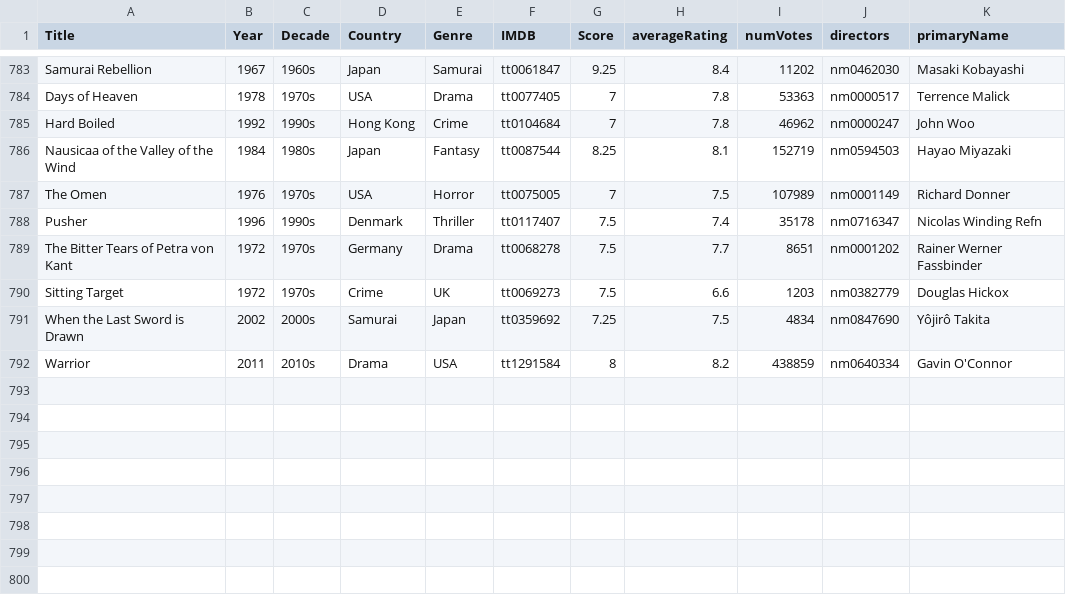
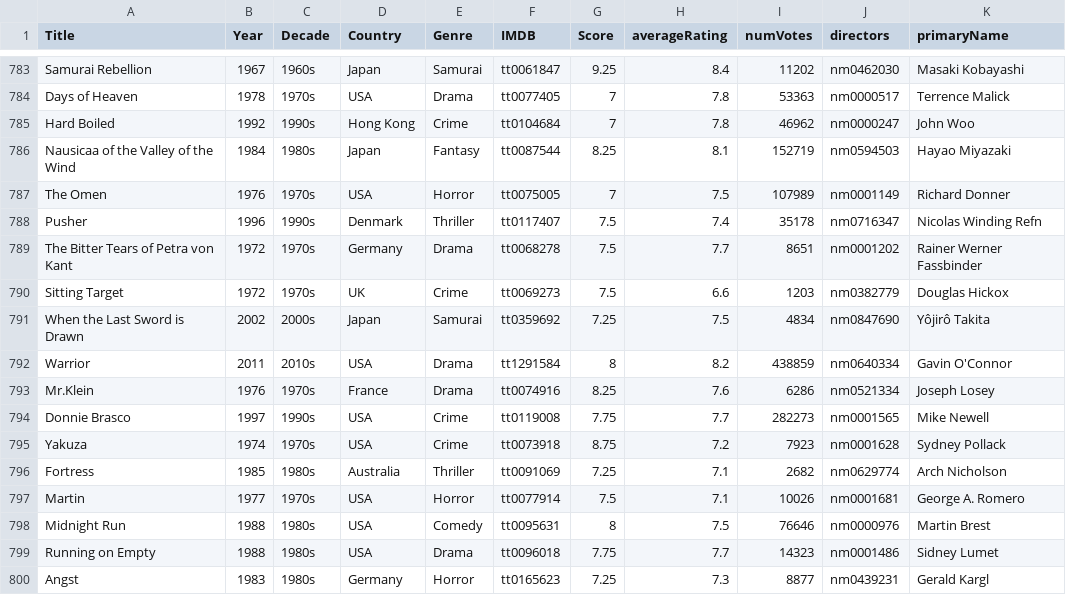
Before and after one commit to jpneto/movies, a CSV file: movies/best_movies_info.csv, drawn as a sheet; only a part is shown, gaps mark what is left out.

Commit message:
movies

```diff
--- a/movies/best_movies_info.csv
+++ b/movies/best_movies_info.csv
@@ -789,4 +789,12 @@ Pusher;1996;1990s;Denmark;Thriller;tt0117407;7.5;7.4;35178;nm0716347;Nicolas Win
 The Bitter Tears of Petra von Kant;1972;1970s;Germany;Drama;tt0068278;7.5;7.7;8651;nm0001202;Rainer Werner Fassbinder
-Sitting Target;1972;1970s;Crime;UK;tt0069273;7.5;6.6;1203;nm0382779;Douglas Hickox
-When the Last Sword is Drawn;2002;2000s;Samurai;Japan;tt0359692;7.25;7.5;4834;nm0847690;Yôjirô Takita
-Warrior;2011;2010s;Drama;USA;tt1291584;8;8.2;438859;nm0640334;Gavin O'Connor
+Sitting Target;1972;1970s;UK;Crime;tt0069273;7.5;6.6;1203;nm0382779;Douglas Hickox
+When the Last Sword is Drawn;2002;2000s;Japan;Samurai;tt0359692;7.25;7.5;4834;nm0847690;Yôjirô Takita
+Warrior;2011;2010s;USA;Drama;tt1291584;8;8.2;438859;nm0640334;Gavin O'Connor
+Mr.Klein;1976;1970s;France;Drama;tt0074916;8.25;7.6;6286;nm0521334;Joseph Losey
+Donnie Brasco;1997;1990s;USA;Crime;tt0119008;7.75;7.7;282273;nm0001565;Mike Newell
+Yakuza;1974;1970s;USA;Crime;tt0073918;8.75;7.2;7923;nm0001628;Sydney Pollack
+Fortress;1985;1980s;Australia;Thriller;tt0091069;7.25;7.1;2682;nm0629774;Arch Nicholson
+Martin;1977;1970s;USA;Horror;tt0077914;7.5;7.1;10026;nm0001681;George A. Romero
+Midnight Run;1988;1980s;USA;Comedy;tt0095631;8;7.5;76646;nm0000976;Martin Brest
+Running on Empty;1988;1980s;USA;Drama;tt0096018;7.75;7.7;14323;nm0001486;Sidney Lumet
+Angst;1983;1980s;Germany;Horror;tt0165623;7.25;7.3;8877;nm0439231;Gerald Kargl
```
Also changed, not shown: 1 other file.
